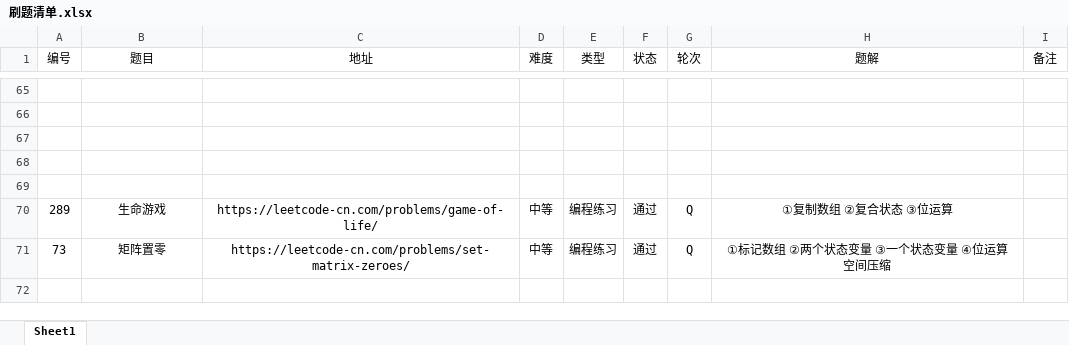
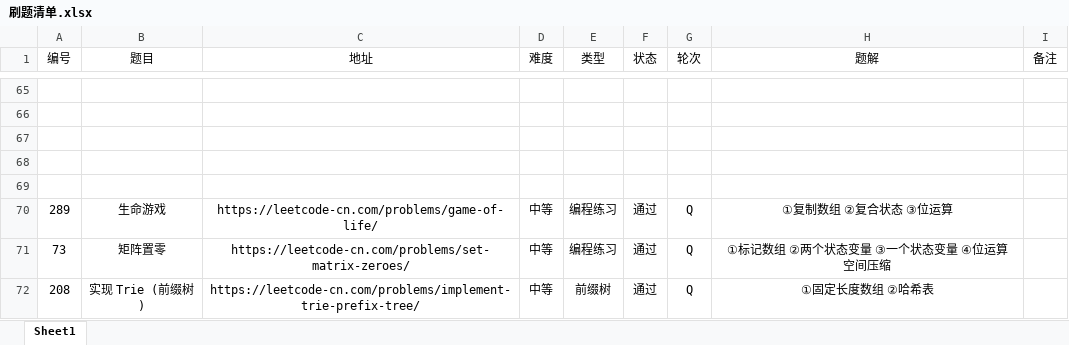
Before and after one commit to moonspiritacm/Leetcode-Java, an Excel workbook: notes/刷题清单.xlsx, sheet Sheet1, drawn as a sheet; only a part is shown, gaps mark what is left out; values as stored, in another font and other column widths than the file's, no borders; the diff names each change by its address in the sheet, - before the commit and + after, or states it on an @@ line.

Commit message:
Problem 0208 RQ

```diff
--- a/notes/刷题清单.xlsx (sheet Sheet1)
+++ b/notes/刷题清单.xlsx (sheet Sheet1)
+row 72: 208 | 实现 Trie (前缀树) | https://leetcode-cn.com/problems/implement-trie-prefix-tree/ | 中等 | 前缀树 | 通过 | Q | ①固定长度数组 ②哈希表
```
Also changed, not shown: 2 other files.
